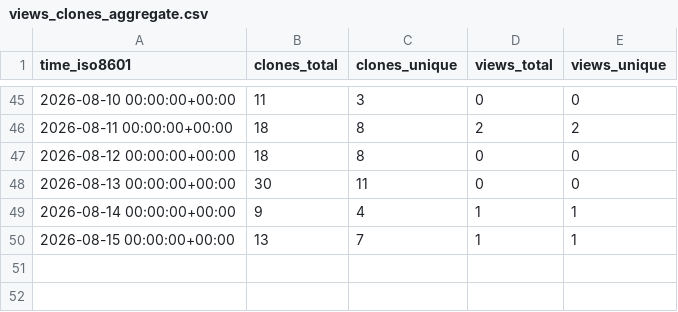
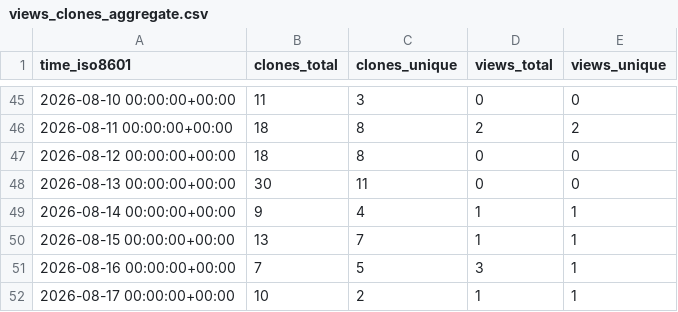
Before and after one commit to ichwars/PrintOps, a CSV file: ichwars/PrintOps/ghrs-data/views_clones_aggregate.csv, drawn as a sheet; only a part is shown, gaps mark what is left out.

```diff
--- a/ichwars/PrintOps/ghrs-data/views_clones_aggregate.csv
+++ b/ichwars/PrintOps/ghrs-data/views_clones_aggregate.csv
@@ -50 +50,3 @@ time_iso8601,clones_total,clones_unique,views_total,views_unique
 2026-08-15 00:00:00+00:00,13,7,1,1
+2026-08-16 00:00:00+00:00,7,5,3,1
+2026-08-17 00:00:00+00:00,10,2,1,1
```
Also changed, not shown: 1 other file.
